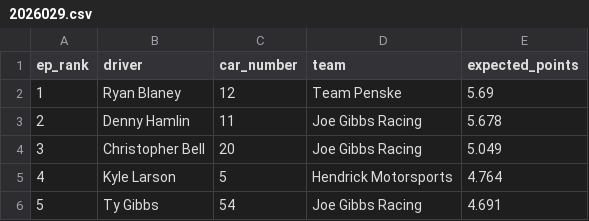
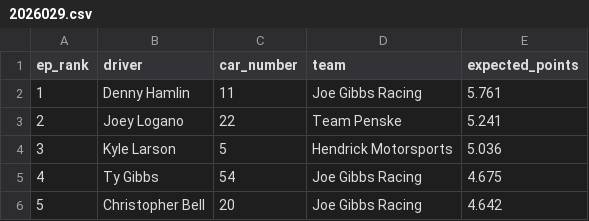
Before and after one commit to ArtificialDegeneracy/the-grid-walk, a CSV file: data/2026029.csv, drawn as a sheet; removed rows and columns are numbered as before the commit, all else as after; the diff names each change by its address in the sheet, - before the commit and + after, or states it on an @@ line.

```diff
--- a/data/2026029.csv
+++ b/data/2026029.csv
-row 2: 1 | Ryan Blaney | 12 | Team Penske | 5.69
@@ column A (ep_rank) renumbered between rows 2 and 5 @@
-E2 (expected_points): 5.678
+E2 (expected_points): 5.761
-row 4: 3 | Christopher Bell | 20 | Joe Gibbs Racing | 5.049
+row 3: 2 | Joey Logano | 22 | Team Penske | 5.241
-E4 (expected_points): 4.764
+E4 (expected_points): 5.036
-E5 (expected_points): 4.691
+E5 (expected_points): 4.675
+row 6: 5 | Christopher Bell | 20 | Joe Gibbs Racing | 4.642
```
Also changed, not shown: 24 other files.
